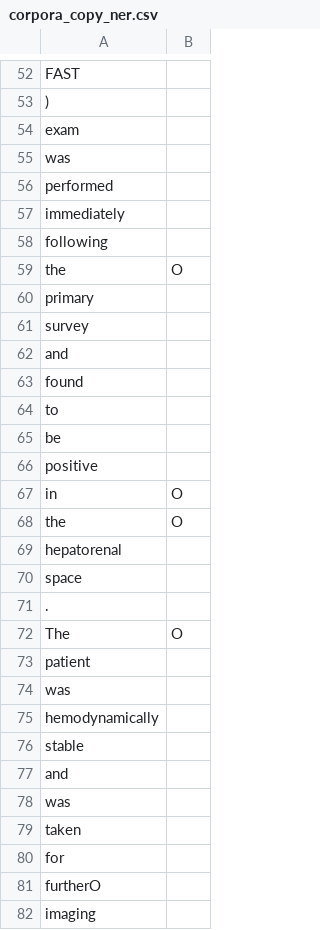
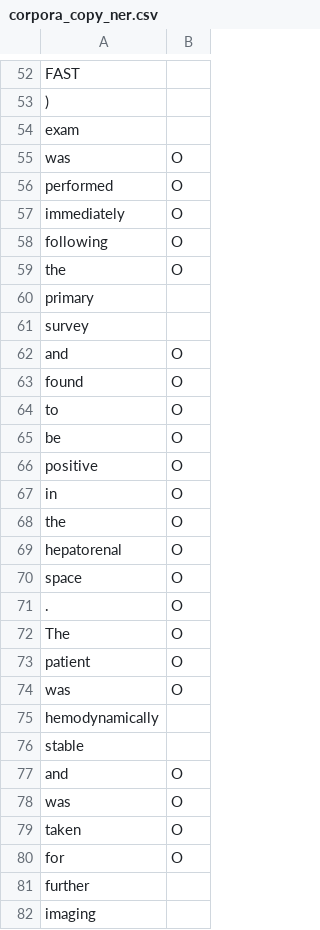
Before and after one commit to carrliitos/NLPInformationExtraction, a CSV file: src/Corporas/corpora_copy_ner.csv, drawn as a sheet; only a part is shown, gaps mark what is left out; the diff covers the shown part only.

Commit message:
edits

```diff
--- a/src/Corporas/corpora_copy_ner.csv
+++ b/src/Corporas/corpora_copy_ner.csv
@@ -54,6 +54,6 @@ FAST,
 exam,
-was,
-performed,
-immediately,
-following,
+was,O
+performed,O
+immediately,O
+following,O
 the,O
@@ -61,22 +61,22 @@ primary,
 survey,
-and,
-found,
-to,
-be,
-positive,
+and,O
+found,O
+to,O
+be,O
+positive,O
 in,O
 the,O
-hepatorenal,
-space,
-.,
+hepatorenal,O
+space,O
+.,O
 The,O
-patient,
-was,
+patient,O
+was,O
 hemodynamically,
 stable,
-and,
-was,
-taken,
-for,
-furtherO,
+and,O
+was,O
+taken,O
+for,O
+further,
 imaging,
```
Also changed, not shown: 6 removed rows and 53 edited cells elsewhere in this file.
